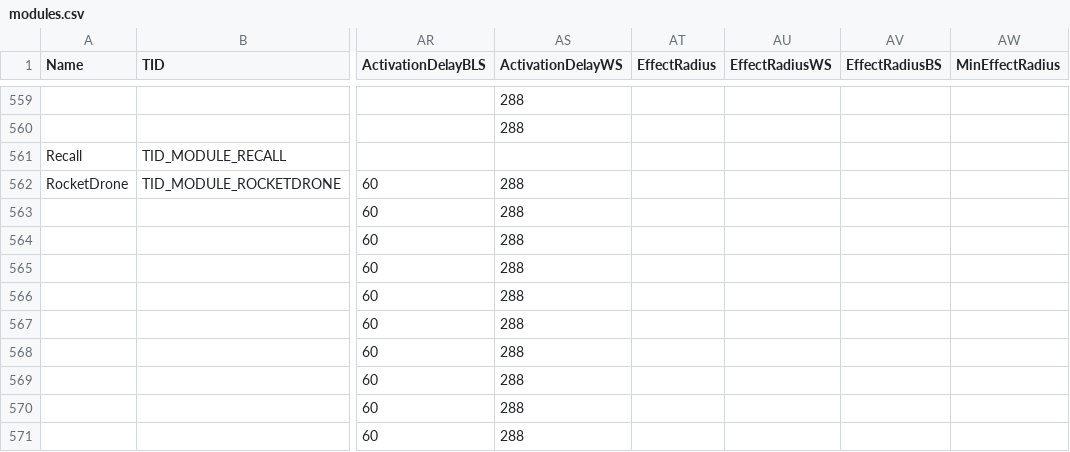
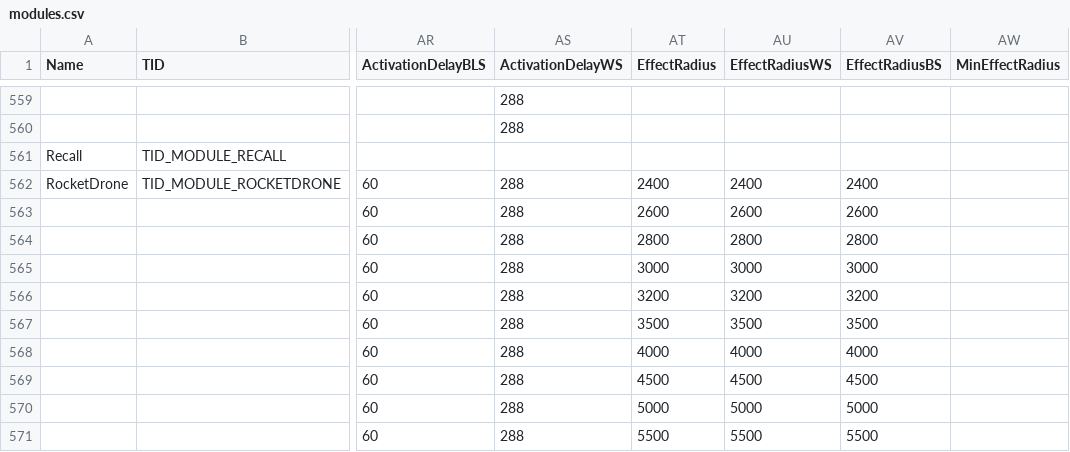
Before and after one commit to userXinos/HadesSpace, a CSV file: parser/raw/modules.csv, drawn as a sheet; only a part is shown, gaps mark what is left out; the diff covers the shown part only; the diff names each change by its address in the sheet, - before the commit and + after, or states it on an @@ line.

```diff
--- a/parser/raw/modules.csv
+++ b/parser/raw/modules.csv
-AT562 (EffectRadius): (empty)
+AT562 (EffectRadius): 2400
-AU562 (EffectRadiusWS): (empty)
+AU562 (EffectRadiusWS): 2400
-AV562 (EffectRadiusBS): (empty)
+AV562 (EffectRadiusBS): 2400
-AT563 (EffectRadius): (empty)
+AT563 (EffectRadius): 2600
-AU563 (EffectRadiusWS): (empty)
+AU563 (EffectRadiusWS): 2600
-AV563 (EffectRadiusBS): (empty)
+AV563 (EffectRadiusBS): 2600
-AT564 (EffectRadius): (empty)
+AT564 (EffectRadius): 2800
-AU564 (EffectRadiusWS): (empty)
+AU564 (EffectRadiusWS): 2800
-AV564 (EffectRadiusBS): (empty)
+AV564 (EffectRadiusBS): 2800
-AT565 (EffectRadius): (empty)
+AT565 (EffectRadius): 3000
-AU565 (EffectRadiusWS): (empty)
+AU565 (EffectRadiusWS): 3000
-AV565 (EffectRadiusBS): (empty)
+AV565 (EffectRadiusBS): 3000
-AT566 (EffectRadius): (empty)
+AT566 (EffectRadius): 3200
-AU566 (EffectRadiusWS): (empty)
+AU566 (EffectRadiusWS): 3200
-AV566 (EffectRadiusBS): (empty)
+AV566 (EffectRadiusBS): 3200
-AT567 (EffectRadius): (empty)
+AT567 (EffectRadius): 3500
-AU567 (EffectRadiusWS): (empty)
+AU567 (EffectRadiusWS): 3500
-AV567 (EffectRadiusBS): (empty)
+AV567 (EffectRadiusBS): 3500
-AT568 (EffectRadius): (empty)
+AT568 (EffectRadius): 4000
-AU568 (EffectRadiusWS): (empty)
+AU568 (EffectRadiusWS): 4000
-AV568 (EffectRadiusBS): (empty)
+AV568 (EffectRadiusBS): 4000
-AT569 (EffectRadius): (empty)
+AT569 (EffectRadius): 4500
-AU569 (EffectRadiusWS): (empty)
+AU569 (EffectRadiusWS): 4500
-AV569 (EffectRadiusBS): (empty)
+AV569 (EffectRadiusBS): 4500
-AT570 (EffectRadius): (empty)
+AT570 (EffectRadius): 5000
-AU570 (EffectRadiusWS): (empty)
+AU570 (EffectRadiusWS): 5000
-AV570 (EffectRadiusBS): (empty)
+AV570 (EffectRadiusBS): 5000
-AT571 (EffectRadius): (empty)
+AT571 (EffectRadius): 5500
-AU571 (EffectRadiusWS): (empty)
+AU571 (EffectRadiusWS): 5500
-AV571 (EffectRadiusBS): (empty)
+AV571 (EffectRadiusBS): 5500
```
Also changed, not shown: 22 edited cells elsewhere in this file, parser/raw/solar_system_gen_data.csv, 2 other files.
